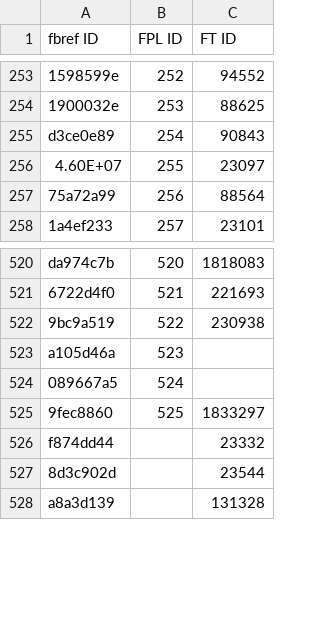
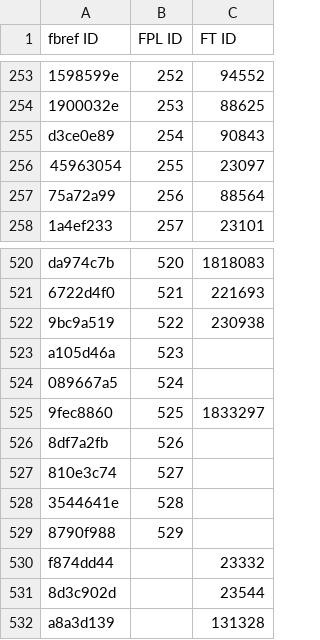
Before and after one commit to theFPLkiwi/theFPLkiwi, a CSV file: 2022_IDs.csv, drawn as a sheet; only a part is shown, gaps mark what is left out; the diff covers the shown part only; the diff names each change by its address in the sheet, - before the commit and + after, or states it on an @@ line.

```diff
--- a/2022_IDs.csv
+++ b/2022_IDs.csv
-A256 (fbref ID): 4.60E+07
+A256 (fbref ID): 45963054
+row 526: 8df7a2fb | 526
+row 527: 810e3c74 | 527
+row 528: 3544641e | 528
+row 529: 8790f988 | 529
```
Also changed, not shown: 62 removed rows elsewhere in this file, 4 other files.
